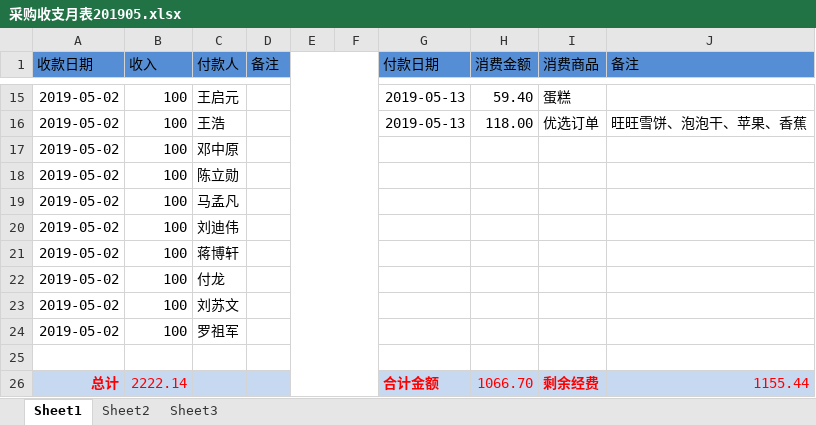
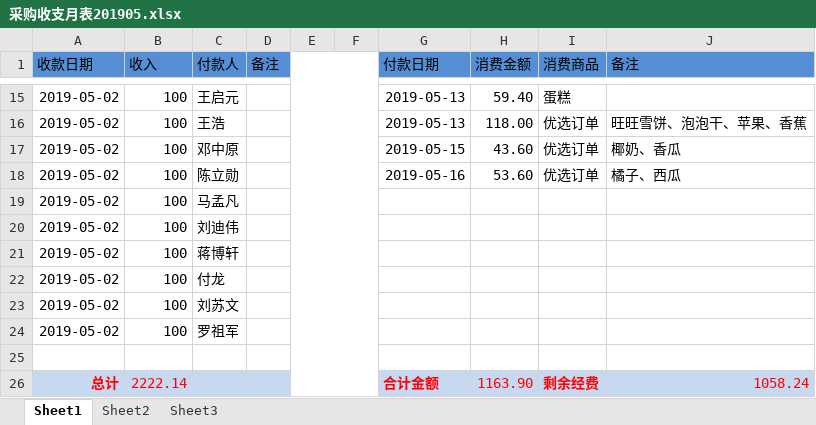
Before and after one commit to liqiaolin520/xsyx-food, an Excel workbook: 采购收支月表201905.xlsx, sheet Sheet1, drawn as a sheet; only a part is shown, gaps mark what is left out; values as stored, in another font and other column widths than the file's, no borders; the diff names each change by its address in the sheet, - before the commit and + after, or states it on an @@ line.

```diff
--- a/采购收支月表201905.xlsx (sheet Sheet1)
+++ b/采购收支月表201905.xlsx (sheet Sheet1)
-G17 (付款日期): (empty)
+G17 (付款日期): 2019-05-15
-H17 (消费金额): (empty)
+H17 (消费金额): 43.60
-I17:I18 (消费商品): (empty)
+I17:I18 (消费商品): 优选订单
-J17 (备注): (empty)
+J17 (备注): 椰奶、香瓜
-G18 (付款日期): (empty)
+G18 (付款日期): 2019-05-16
-H18 (消费金额): (empty)
+H18 (消费金额): 53.60
-J18 (备注): (empty)
+J18 (备注): 橘子、西瓜
-H26 (消费金额): 1066.70
+H26 (消费金额): 1163.90
-J26 (备注): 1155.44
+J26 (备注): 1058.24
```
Also changed, not shown: 1 other file.
